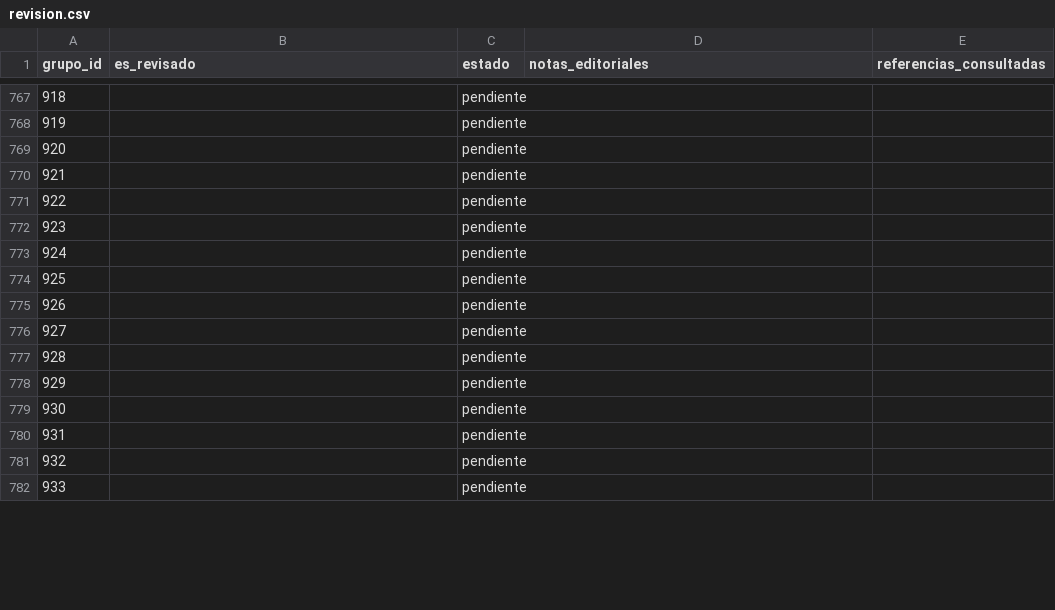
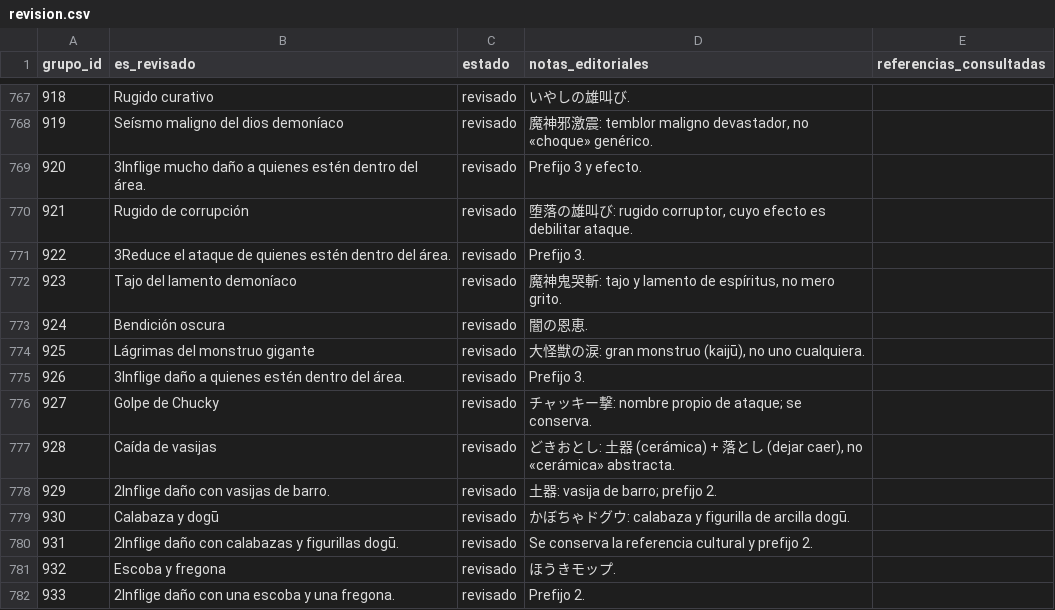
Before and after one commit to ARivas3008/la-pucelle-ragnarok-localizacion, a CSV file: corpus/13/revision.csv, drawn as a sheet; only a part is shown, gaps mark what is left out; the diff covers the shown part only.

Commit message:
loc(corpus-13): habilidades y ataques 903–953 (tanda 6/6)

```diff
--- a/corpus/13/revision.csv
+++ b/corpus/13/revision.csv
@@ -767,16 +767,16 @@
-918,,pendiente,,
-919,,pendiente,,
-920,,pendiente,,
-921,,pendiente,,
-922,,pendiente,,
-923,,pendiente,,
-924,,pendiente,,
-925,,pendiente,,
-926,,pendiente,,
-927,,pendiente,,
-928,,pendiente,,
-929,,pendiente,,
-930,,pendiente,,
-931,,pendiente,,
-932,,pendiente,,
-933,,pendiente,,
+918,Rugido curativo,revisado,いやしの雄叫び.,
+919,Seísmo maligno del dios demoníaco,revisado,"魔神邪激震: temblor maligno devastador, no «choque» genérico.",
+920,3Inflige mucho daño a quienes estén dentro del área.,revisado,Prefijo 3 y efecto.,
+921,Rugido de corrupción,revisado,"堕落の雄叫び: rugido corruptor, cuyo efecto es debilitar ataque.",
+922,3Reduce el ataque de quienes estén dentro del área.,revisado,Prefijo 3.,
+923,Tajo del lamento demoníaco,revisado,"魔神鬼哭斬: tajo y lamento de espíritus, no mero grito.",
+924,Bendición oscura,revisado,闇の恩恵.,
+925,Lágrimas del monstruo gigante,revisado,"大怪獣の涙: gran monstruo (kaijū), no uno cualquiera.",
+926,3Inflige daño a quienes estén dentro del área.,revisado,Prefijo 3.,
+927,Golpe de Chucky,revisado,チャッキー撃: nombre propio de ataque; se conserva.,
+928,Caída de vasijas,revisado,"どきおとし: 土器 (cerámica) + 落とし (dejar caer), no «cerámica» abstracta.",
+929,2Inflige daño con vasijas de barro.,revisado,土器: vasija de barro; prefijo 2.,
+930,Calabaza y dogū,revisado,かぼちゃドグウ: calabaza y figurilla de arcilla dogū.,
+931,2Inflige daño con calabazas y figurillas dogū.,revisado,Se conserva la referencia cultural y prefijo 2.,
+932,Escoba y fregona,revisado,ほうきモップ.,
+933,2Inflige daño con una escoba y una fregona.,revisado,Prefijo 2.,
```
Also changed, not shown: 102 edited cells elsewhere in this file.
